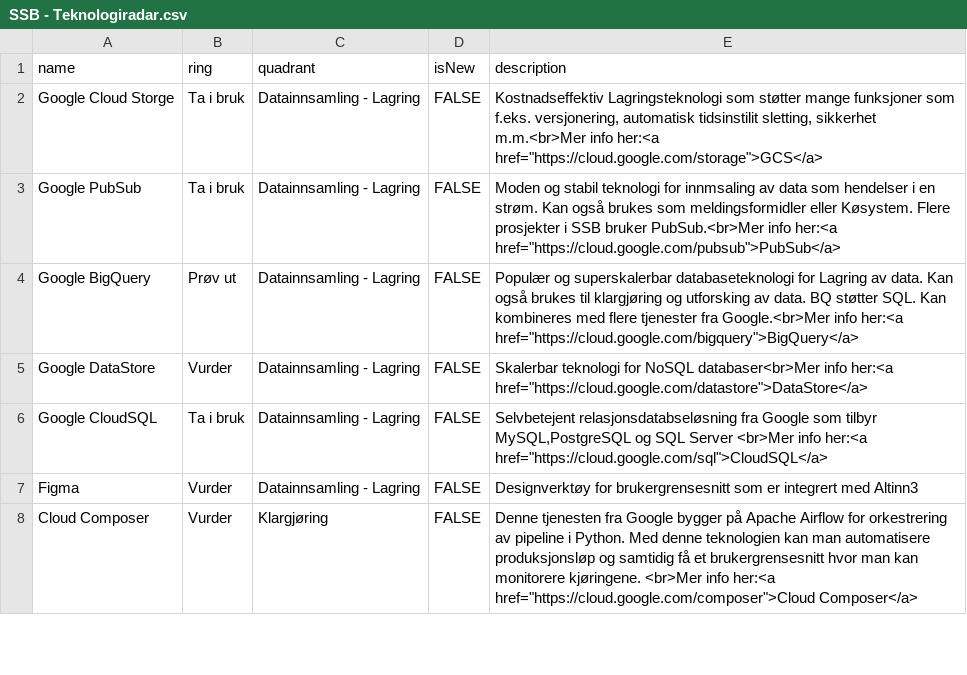
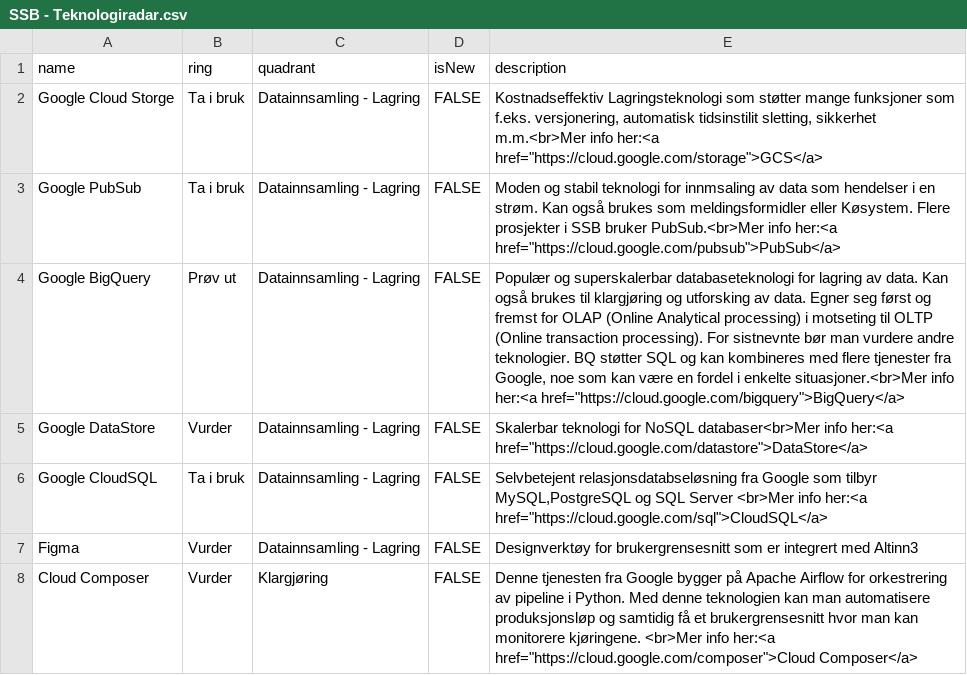
Before and after one commit to statisticsnorway/teknologiradar, a CSV file: SSB - Teknologiradar.csv, drawn as a sheet; only a part is shown.

Commit message:
updates

```diff
--- a/SSB - Teknologiradar.csv
+++ b/SSB - Teknologiradar.csv
@@ -3,3 +3,3 @@ Google Cloud Storge,Ta i bruk,Datainnsamling - Lagring,FALSE,"Kostnadseffektiv L
 Google PubSub,Ta i bruk,Datainnsamling - Lagring,FALSE,"Moden og stabil teknologi for innmsaling av data som hendelser i en strøm. Kan også brukes som meldingsformidler eller Køsystem. Flere prosjekter i SSB bruker PubSub.<br>Mer info her:<a href=""https://cloud.google.com/pubsub"">PubSub</a>"
-Google BigQuery,Prøv ut,Datainnsamling - Lagring,FALSE,"Populær og superskalerbar databaseteknologi for Lagring av data. Kan også brukes til klargjøring og utforsking av data. BQ støtter SQL. Kan kombineres med flere tjenester fra Google.<br>Mer info her:<a href=""https://cloud.google.com/bigquery"">BigQuery</a>"
+Google BigQuery,Prøv ut,Datainnsamling - Lagring,FALSE,"Populær og superskalerbar databaseteknologi for lagring av data. Kan også brukes til klargjøring og utforsking av data. Egner seg først og fremst for OLAP (Online Analytical processing) i motseting til OLTP (Online transaction processing). For sistnevnte bør man vurdere andre teknologier. BQ støtter SQL og kan kombineres med flere tjenester fra Google, noe som kan være en fordel i enkelte situasjoner.<br>Mer info her:<a href=""https://cloud.google.com/bigquery"">BigQuery</a>"
 Google DataStore,Vurder,Datainnsamling - Lagring,FALSE,"Skalerbar teknologi for NoSQL databaser<br>Mer info her:<a href=""https://cloud.google.com/datastore"">DataStore</a>"
```
